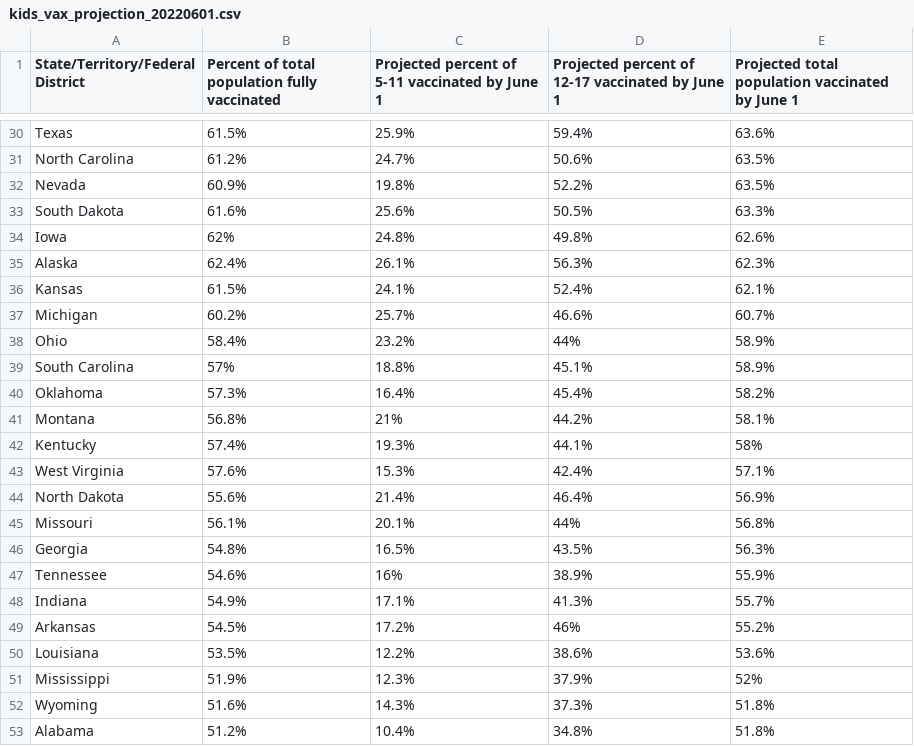
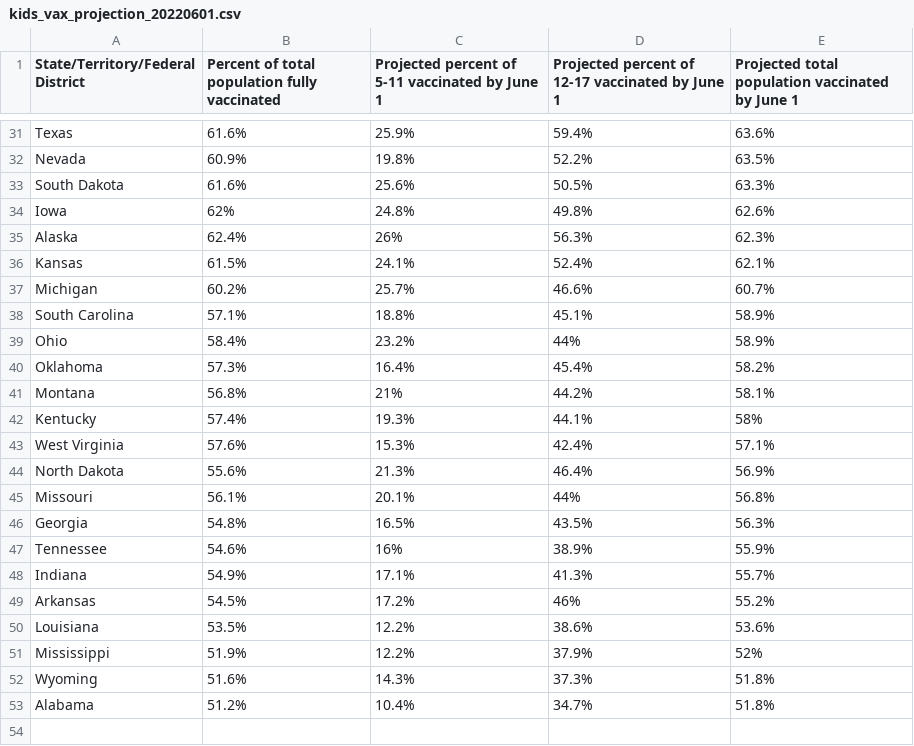
Before and after one commit to Dotdash-Data-Journalism/2022_VWH_kids_vax_projection_june_1, a CSV file: visualizations/kids_vax_projection_20220601.csv, drawn as a sheet; only a part is shown, gaps mark what is left out; removed rows and columns are numbered as before the commit, all else as after; the diff covers the shown part only; the diff names each change by its address in the sheet, - before the commit and + after, or states it on an @@ line.

```diff
--- a/visualizations/kids_vax_projection_20220601.csv
+++ b/visualizations/kids_vax_projection_20220601.csv
-B31: 61.5%
+B31: 61.6%
-row 31: North Carolina | 61.2% | 24.7% | 50.6% | 63.5%
-C35: 26.1%
+C35: 26%
+row 38: South Carolina | 57.1% | 18.8% | 45.1% | 58.9%
-row 39: South Carolina | 57% | 18.8% | 45.1% | 58.9%
-C44: 21.4%
+C44: 21.3%
-C51: 12.3%
+C51: 12.2%
-D53: 34.8%
+D53: 34.7%
```
Also changed, not shown: 1 added row and 23 edited cells elsewhere in this file.
